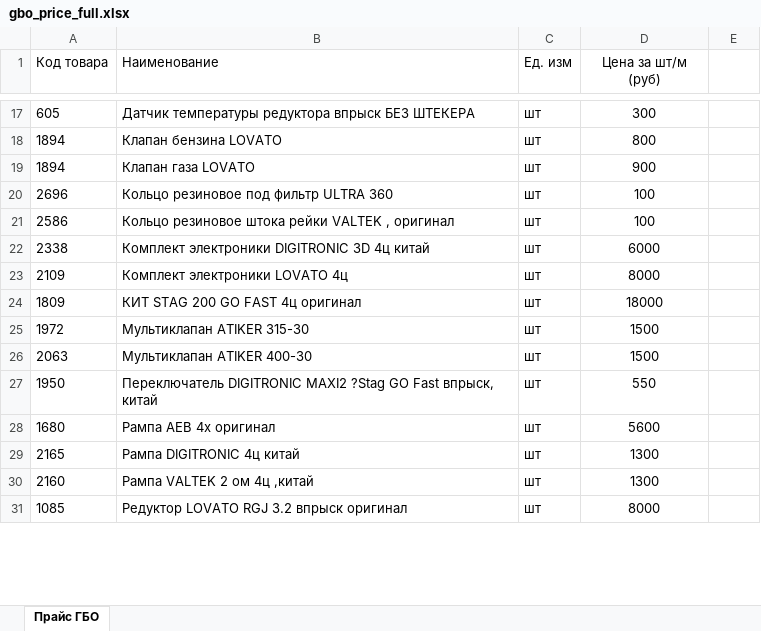
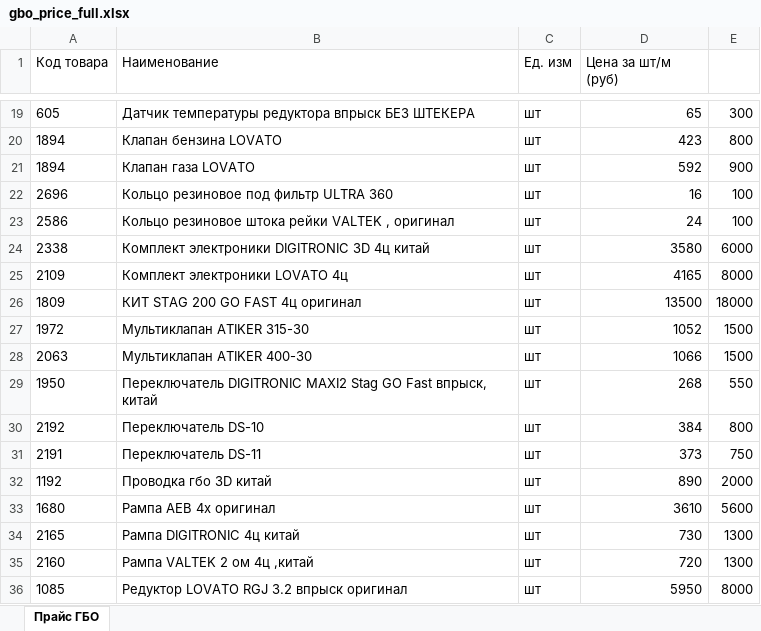
Before and after one commit to farqry-bot/gaz-mozdok, an Excel workbook: gbo_price_full.xlsx, sheet Прайс ГБО, drawn as a sheet; only a part is shown, gaps mark what is left out; values as stored, in another font and other column widths than the file's, no borders; addresses are those after the commit; the diff covers the shown part only; the diff names each change by its address in the sheet, - before the commit and + after, or states it on an @@ line.

```diff
--- a/gbo_price_full.xlsx (sheet Прайс ГБО)
+++ b/gbo_price_full.xlsx (sheet Прайс ГБО)
-D1 alignment: center
+D1 alignment: left
-D19:D29 alignment: center
+D19:D29 alignment: right
-D19 (Цена за шт/м (руб)): 300
+D19 (Цена за шт/м (руб)): 65
-E19: (empty)
+E19: 300
-D20 (Цена за шт/м (руб)): 800
+D20 (Цена за шт/м (руб)): 423
-E20: (empty)
+E20: 800
-D21 (Цена за шт/м (руб)): 900
+D21 (Цена за шт/м (руб)): 592
-E21: (empty)
+E21: 900
-D22 (Цена за шт/м (руб)): 100
+D22 (Цена за шт/м (руб)): 16
-E22:E23: (empty)
+E22:E23: 100
-D23 (Цена за шт/м (руб)): 100
+D23 (Цена за шт/м (руб)): 24
-D24 (Цена за шт/м (руб)): 6000
+D24 (Цена за шт/м (руб)): 3580
-E24: (empty)
+E24: 6000
-D25 (Цена за шт/м (руб)): 8000
+D25 (Цена за шт/м (руб)): 4165
-E25: (empty)
+E25: 8000
-D26 (Цена за шт/м (руб)): 18000
+D26 (Цена за шт/м (руб)): 13500
-E26: (empty)
+E26: 18000
-D27 (Цена за шт/м (руб)): 1500
+D27 (Цена за шт/м (руб)): 1052
-E27:E28: (empty)
+E27:E28: 1500
-D28 (Цена за шт/м (руб)): 1500
+D28 (Цена за шт/м (руб)): 1066
-B29 (Наименование): …DIGITRONIC MAXI2 ?Stag GO Fast…
+B29 (Наименование): …DIGITRONIC MAXI2 Stag GO Fast…
-D29 (Цена за шт/м (руб)): 550
+D29 (Цена за шт/м (руб)): 268
-E29: (empty)
+E29: 550
+row 30: 2192 | Переключатель DS-10 | шт | 384 | 800
+row 31: 2191 | Переключатель DS-11 | шт | 373 | 750
+row 32: 1192 | Проводка гбо 3D китай | шт | 890 | 2000
-D33 (Цена за шт/м (руб)): 5600
+D33 (Цена за шт/м (руб)): 3610
-D33:D36 alignment: center
+D33:D36 alignment: right
-E33: (empty)
+E33: 5600
-D34 (Цена за шт/м (руб)): 1300
+D34 (Цена за шт/м (руб)): 730
-E34:E35: (empty)
+E34:E35: 1300
-D35 (Цена за шт/м (руб)): 1300
+D35 (Цена за шт/м (руб)): 720
-D36 (Цена за шт/м (руб)): 8000
+D36 (Цена за шт/м (руб)): 5950
-E36: (empty)
+E36: 8000
```
Also changed, not shown: 4 added rows, 80 edited cells and cell formats elsewhere in this sheet.
